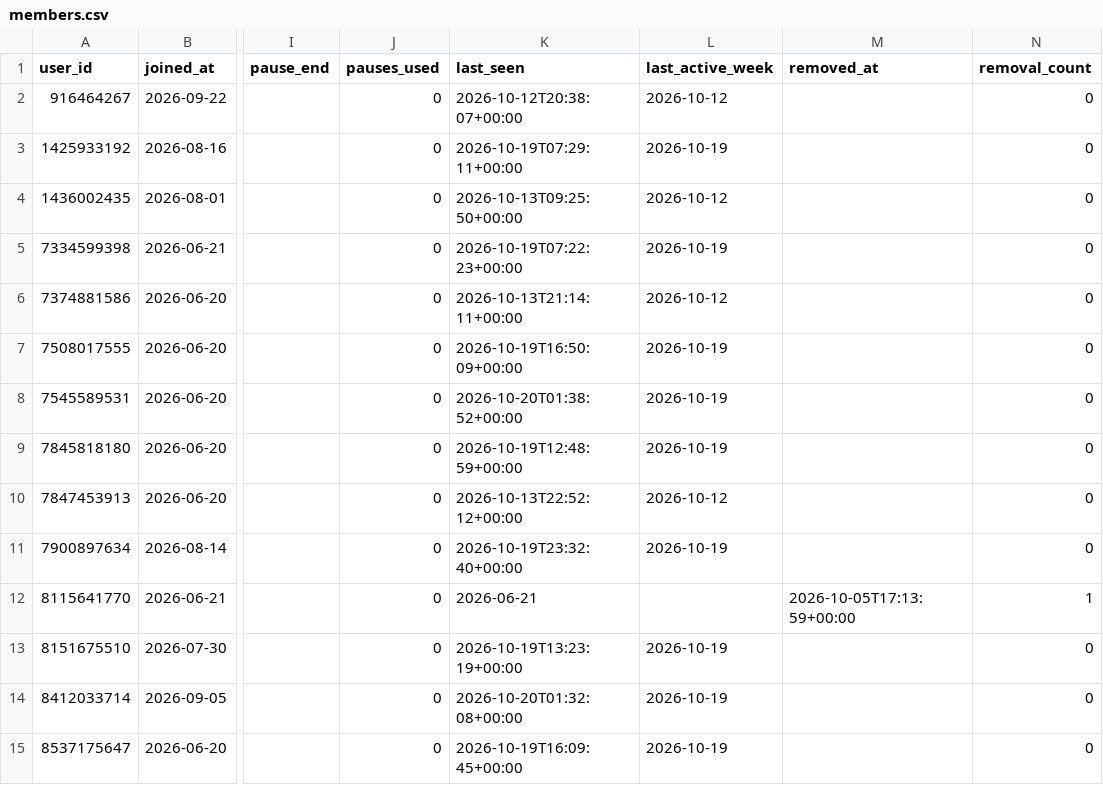
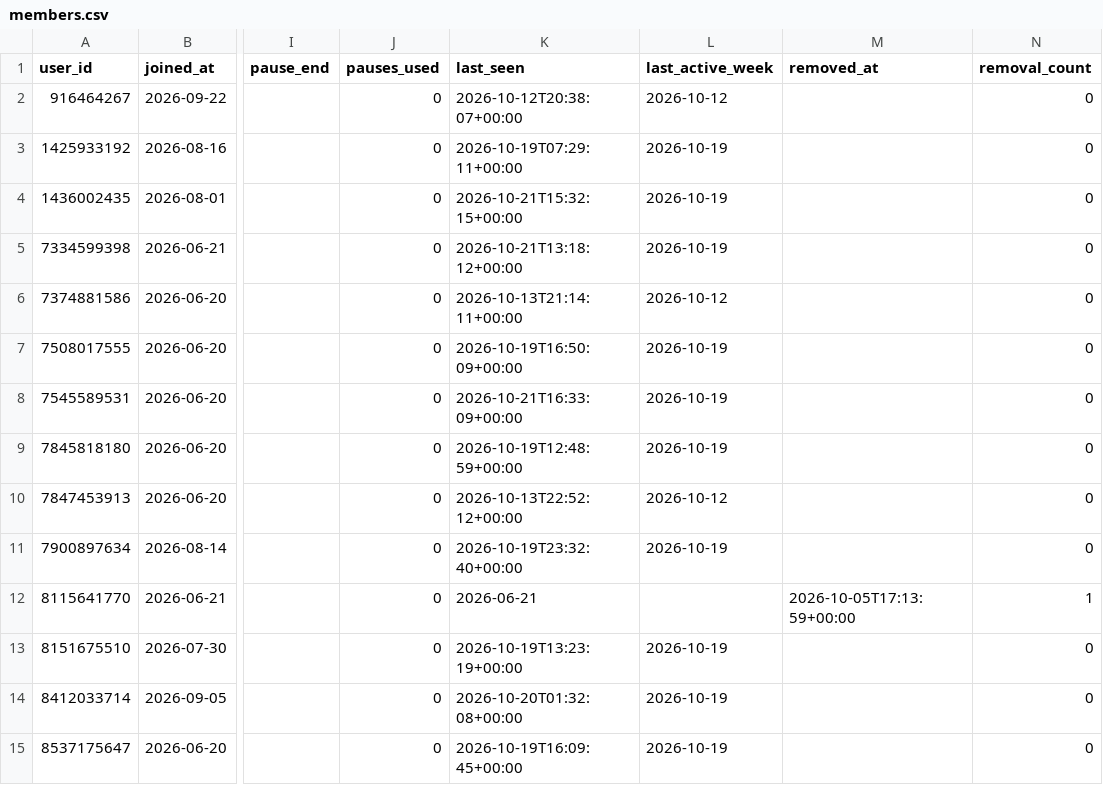
Before and after one commit to Mehinewe/weekly-topic-t, a CSV file: members.csv, drawn as a sheet; only a part is shown, gaps mark what is left out; the diff names each change by its address in the sheet, - before the commit and + after, or states it on an @@ line.

```diff
--- a/members.csv
+++ b/members.csv
-K4 (last_seen): 2026-10-13T09:25:50+00:00
+K4 (last_seen): 2026-10-21T15:32:15+00:00
-L4 (last_active_week): 2026-10-12
+L4 (last_active_week): 2026-10-19
-K5 (last_seen): 2026-10-19T07:22:23+00:00
+K5 (last_seen): 2026-10-21T13:18:12+00:00
-K8 (last_seen): 2026-10-20T01:38:52+00:00
+K8 (last_seen): 2026-10-21T16:33:09+00:00
```
Also changed, not shown: activity_log.csv, 1 other file.
